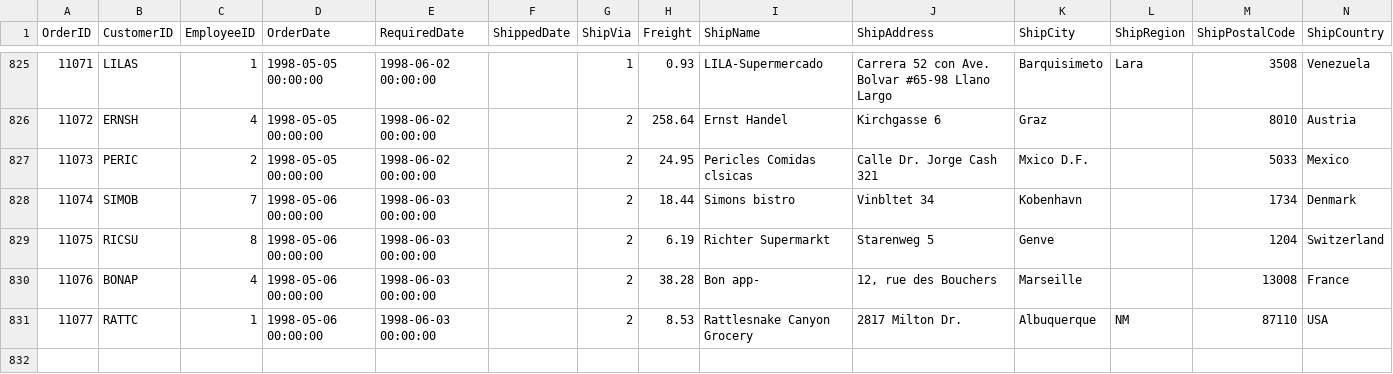
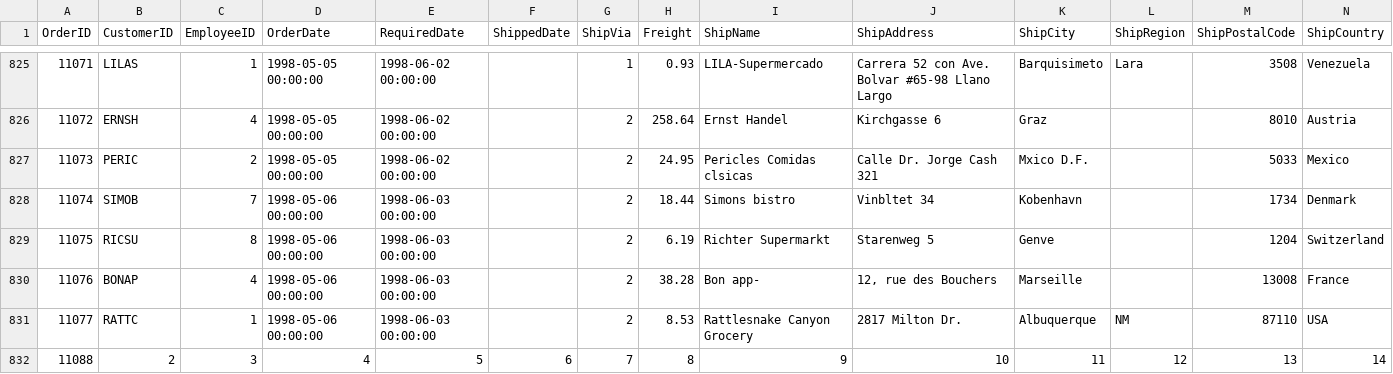
Before and after one commit to huiboz/coms4111, a CSV file: hw1/orders.csv, drawn as a sheet; only a part is shown, gaps mark what is left out; the diff names each change by its address in the sheet, - before the commit and + after, or states it on an @@ line.

```diff
--- a/hw1/orders.csv
+++ b/hw1/orders.csv
+row 832: 11088 | 2 | 3 | 4 | 5 | 6 | 7 | 8 | 9 | 10 | 11 | 12 | 13 | 14
```
Also changed, not shown: 10 other files.
